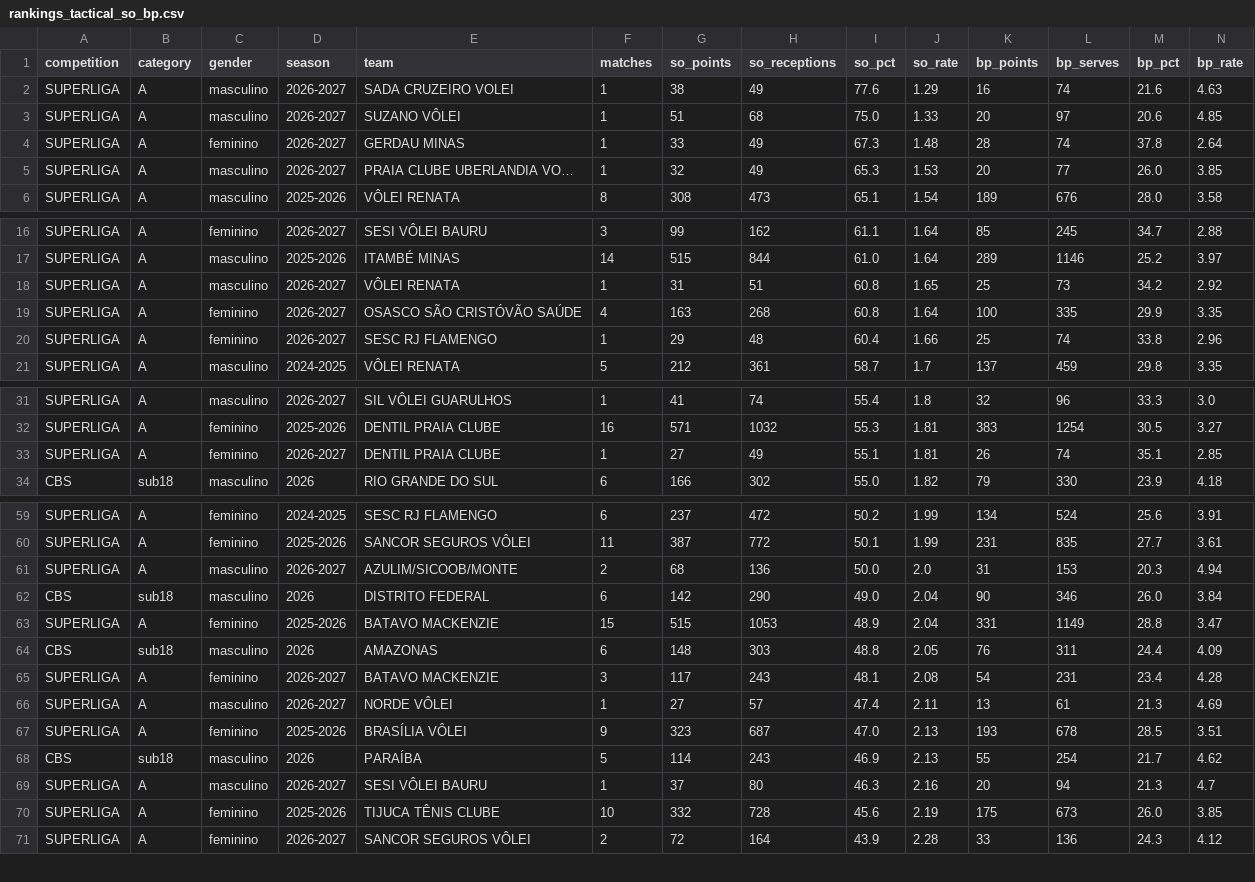
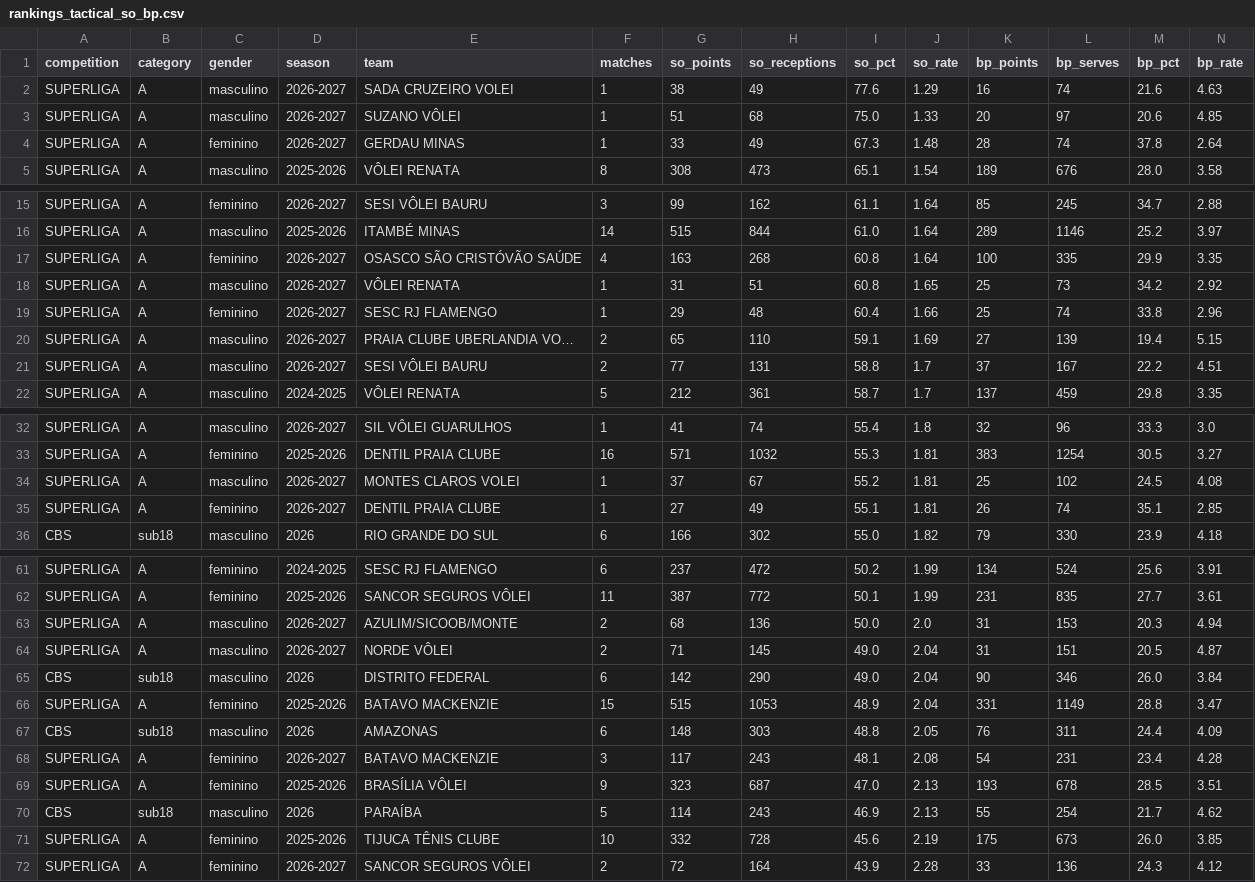
Before and after one commit to lucaaregis4r-ops/Dados-Voleibr, a CSV file: exports/rankings_tactical_so_bp.csv, drawn as a sheet; only a part is shown, gaps mark what is left out; the diff covers the shown part only.

```diff
--- a/exports/rankings_tactical_so_bp.csv
+++ b/exports/rankings_tactical_so_bp.csv
@@ -4,3 +4,2 @@ SUPERLIGA,A,masculino,2026-2027,SUZANO VÔLEI,1,51,68,75.0,1.33,20,97,20.6,4.85
 SUPERLIGA,A,feminino,2026-2027,GERDAU MINAS,1,33,49,67.3,1.48,28,74,37.8,2.64
-SUPERLIGA,A,masculino,2026-2027,PRAIA CLUBE UBERLANDIA VO…,1,32,49,65.3,1.53,20,77,26.0,3.85
 SUPERLIGA,A,masculino,2025-2026,VÔLEI RENATA,8,308,473,65.1,1.54,189,676,28.0,3.58
@@ -17,5 +16,7 @@ SUPERLIGA,A,feminino,2026-2027,SESI VÔLEI BAURU,3,99,162,61.1,1.64,85,245,34.7,
 SUPERLIGA,A,masculino,2025-2026,ITAMBÉ MINAS,14,515,844,61.0,1.64,289,1146,25.2,3.97
+SUPERLIGA,A,feminino,2026-2027,OSASCO SÃO CRISTÓVÃO SAÚDE,4,163,268,60.8,1.64,100,335,29.9,3.35
 SUPERLIGA,A,masculino,2026-2027,VÔLEI RENATA,1,31,51,60.8,1.65,25,73,34.2,2.92
-SUPERLIGA,A,feminino,2026-2027,OSASCO SÃO CRISTÓVÃO SAÚDE,4,163,268,60.8,1.64,100,335,29.9,3.35
 SUPERLIGA,A,feminino,2026-2027,SESC RJ FLAMENGO,1,29,48,60.4,1.66,25,74,33.8,2.96
+SUPERLIGA,A,masculino,2026-2027,PRAIA CLUBE UBERLANDIA VO…,2,65,110,59.1,1.69,27,139,19.4,5.15
+SUPERLIGA,A,masculino,2026-2027,SESI VÔLEI BAURU,2,77,131,58.8,1.7,37,167,22.2,4.51
 SUPERLIGA,A,masculino,2024-2025,VÔLEI RENATA,5,212,361,58.7,1.7,137,459,29.8,3.35
@@ -32,2 +33,3 @@ SUPERLIGA,A,masculino,2026-2027,SIL VÔLEI GUARULHOS,1,41,74,55.4,1.8,32,96,33.3
 SUPERLIGA,A,feminino,2025-2026,DENTIL PRAIA CLUBE,16,571,1032,55.3,1.81,383,1254,30.5,3.27
+SUPERLIGA,A,masculino,2026-2027,MONTES CLAROS VOLEI,1,37,67,55.2,1.81,25,102,24.5,4.08
 SUPERLIGA,A,feminino,2026-2027,DENTIL PRAIA CLUBE,1,27,49,55.1,1.81,26,74,35.1,2.85
@@ -61,2 +63,3 @@ SUPERLIGA,A,feminino,2025-2026,SANCOR SEGUROS VÔLEI,11,387,772,50.1,1.99,231,83
 SUPERLIGA,A,masculino,2026-2027,AZULIM/SICOOB/MONTE,2,68,136,50.0,2.0,31,153,20.3,4.94
+SUPERLIGA,A,masculino,2026-2027,NORDE VÔLEI,2,71,145,49.0,2.04,31,151,20.5,4.87
 CBS,sub18,masculino,2026,DISTRITO FEDERAL,6,142,290,49.0,2.04,90,346,26.0,3.84
@@ -65,6 +68,4 @@ CBS,sub18,masculino,2026,AMAZONAS,6,148,303,48.8,2.05,76,311,24.4,4.09
 SUPERLIGA,A,feminino,2026-2027,BATAVO MACKENZIE,3,117,243,48.1,2.08,54,231,23.4,4.28
-SUPERLIGA,A,masculino,2026-2027,NORDE VÔLEI,1,27,57,47.4,2.11,13,61,21.3,4.69
 SUPERLIGA,A,feminino,2025-2026,BRASÍLIA VÔLEI,9,323,687,47.0,2.13,193,678,28.5,3.51
 CBS,sub18,masculino,2026,PARAÍBA,5,114,243,46.9,2.13,55,254,21.7,4.62
-SUPERLIGA,A,masculino,2026-2027,SESI VÔLEI BAURU,1,37,80,46.3,2.16,20,94,21.3,4.7
 SUPERLIGA,A,feminino,2025-2026,TIJUCA TÊNIS CLUBE,10,332,728,45.6,2.19,175,673,26.0,3.85
```
Also changed, not shown: 3 moved rows elsewhere in this file, exports/matches.csv, exports/players.csv, 41 other files.
